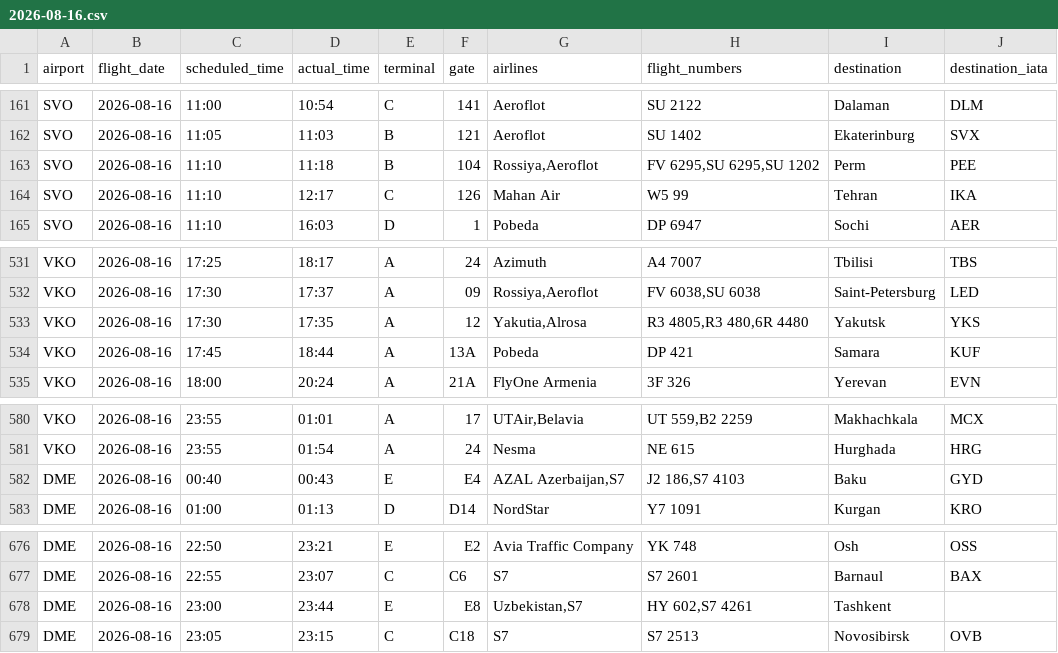
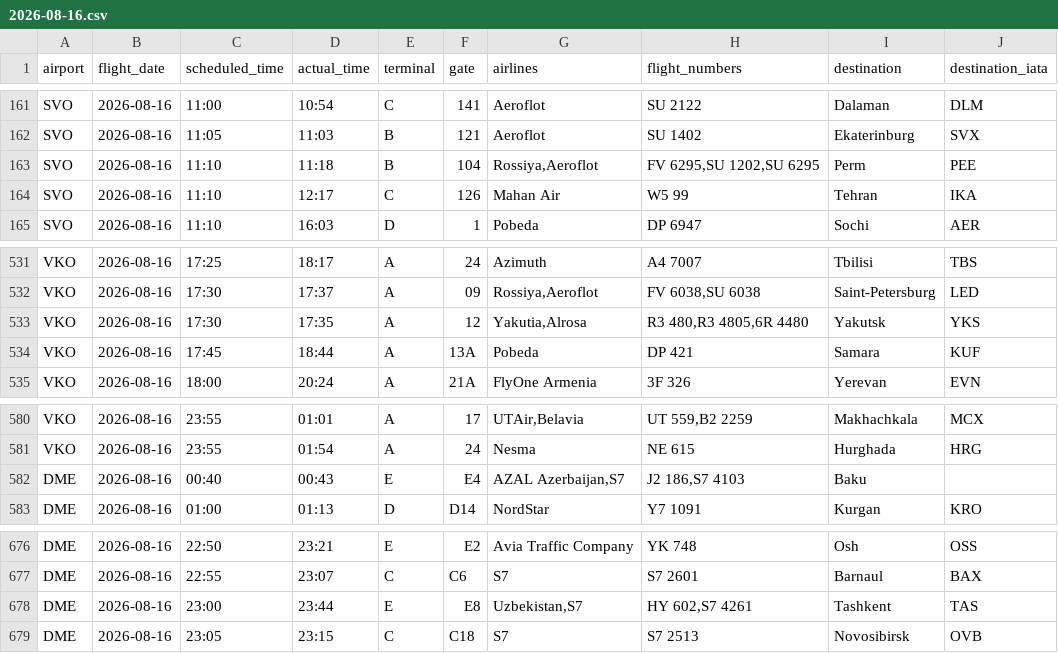
Before and after one commit to vitdmit/moscow-airports-botCLaude, a CSV file: data/daily/2026-08-16.csv, drawn as a sheet; only a part is shown, gaps mark what is left out; the diff covers the shown part only.

```diff
--- a/data/daily/2026-08-16.csv
+++ b/data/daily/2026-08-16.csv
@@ -162,3 +162,3 @@ SVO,2026-08-16,11:00,10:54,C,141,Aeroflot,SU 2122,Dalaman,DLM
 SVO,2026-08-16,11:05,11:03,B,121,Aeroflot,SU 1402,Ekaterinburg,SVX
-SVO,2026-08-16,11:10,11:18,B,104,"Rossiya,Aeroflot","FV 6295,SU 6295,SU 1202",Perm,PEE
+SVO,2026-08-16,11:10,11:18,B,104,"Rossiya,Aeroflot","FV 6295,SU 1202,SU 6295",Perm,PEE
 SVO,2026-08-16,11:10,12:17,C,126,Mahan Air,W5 99,Tehran,IKA
@@ -532,3 +532,3 @@ VKO,2026-08-16,17:25,18:17,A,24,Azimuth,A4 7007,Tbilisi,TBS
 VKO,2026-08-16,17:30,17:37,A,09,"Rossiya,Aeroflot","FV 6038,SU 6038",Saint-Petersburg,LED
-VKO,2026-08-16,17:30,17:35,A,12,"Yakutia,Alrosa","R3 4805,R3 480,6R 4480",Yakutsk,YKS
+VKO,2026-08-16,17:30,17:35,A,12,"Yakutia,Alrosa","R3 480,R3 4805,6R 4480",Yakutsk,YKS
 VKO,2026-08-16,17:45,18:44,A,13A,Pobeda,DP 421,Samara,KUF
@@ -581,3 +581,3 @@ VKO,2026-08-16,23:55,01:01,A,17,"UTAir,Belavia","UT 559,B2 2259",Makhachkala,MCX
 VKO,2026-08-16,23:55,01:54,A,24,Nesma,NE 615,Hurghada,HRG
-DME,2026-08-16,00:40,00:43,E,E4,"AZAL Azerbaijan,S7","J2 186,S7 4103",Baku,GYD
+DME,2026-08-16,00:40,00:43,E,E4,"AZAL Azerbaijan,S7","J2 186,S7 4103",Baku,
 DME,2026-08-16,01:00,01:13,D,D14,NordStar,Y7 1091,Kurgan,KRO
@@ -677,3 +677,3 @@ DME,2026-08-16,22:50,23:21,E,E2,Avia Traffic Company,YK 748,Osh,OSS
 DME,2026-08-16,22:55,23:07,C,C6,S7,S7 2601,Barnaul,BAX
-DME,2026-08-16,23:00,23:44,E,E8,"Uzbekistan,S7","HY 602,S7 4261",Tashkent,
+DME,2026-08-16,23:00,23:44,E,E8,"Uzbekistan,S7","HY 602,S7 4261",Tashkent,TAS
 DME,2026-08-16,23:05,23:15,C,C18,S7,S7 2513,Novosibirsk,OVB
```
Also changed, not shown: 9 edited cells elsewhere in this file, 1 other file.
